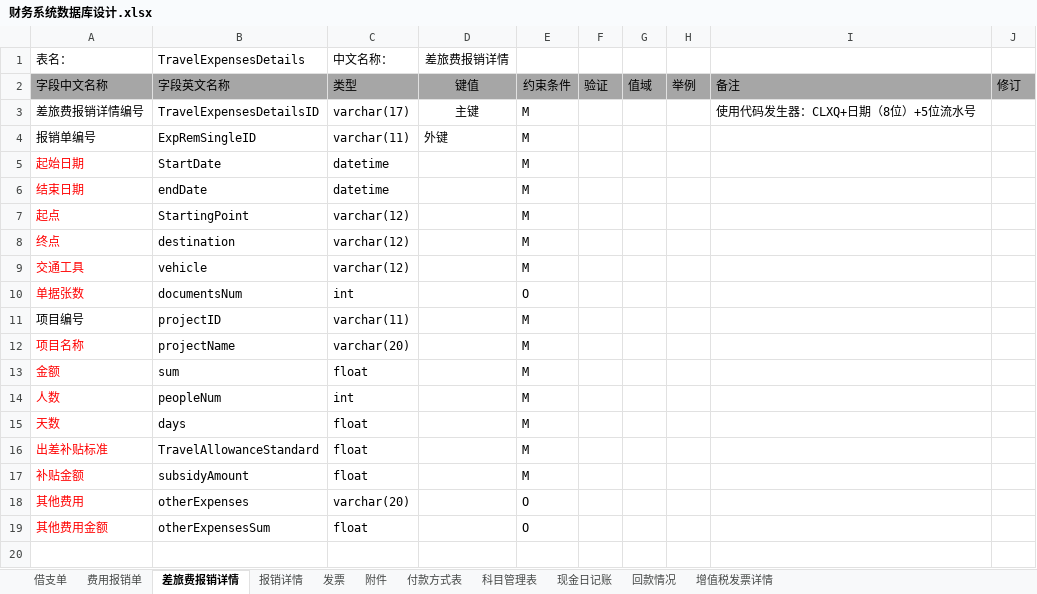
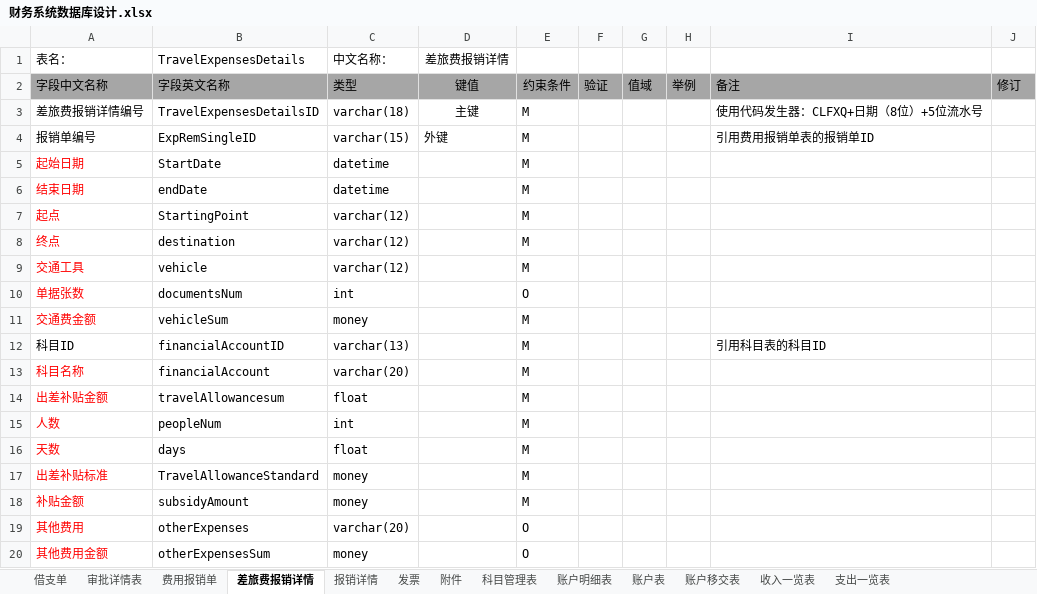
Before and after one commit to ljcnot/mywork, an Excel workbook: 财务系统数据库设计.xlsx, sheet 差旅费报销详情, drawn as a sheet; values as stored, in another font and other column widths than the file's, no borders; removed rows and columns are numbered as before the commit, all else as after; the diff names each change by its address in the sheet, - before the commit and + after, or states it on an @@ line.

```diff
--- a/财务系统数据库设计.xlsx (sheet 差旅费报销详情)
+++ b/财务系统数据库设计.xlsx (sheet 差旅费报销详情)
-sheet tab: 现金日记账
+sheet tab: 账户明细表
-sheet tab: 付款方式表
-sheet tab: 回款情况
-sheet tab: 增值税发票详情
+sheet tab: 审批详情表
+sheet tab: 账户表
+sheet tab: 账户移交表
+sheet tab: 收入一览表
+sheet tab: 支出一览表
-C3: varchar(17)
+C3: varchar(18)
-I3: 使用代码发生器：CLXQ+日期（8位）+5位流水号
+I3: 使用代码发生器：CLFXQ+日期（8位）+5位流水号
-C4: varchar(11)
+C4: varchar(15)
-I4: (empty)
+I4: 引用费用报销单表的报销单ID
-row 11: 项目编号 | projectID | varchar(11) |  | M
+row 11: 交通费金额 | vehicleSum | money |  | M
+row 12: 科目ID | financialAccountID | varchar(13) |  | M |  |  |  | 引用科目表的科目ID
-A13: 项目名称
+A13: 科目名称
-B13: projectName
+B13: financialAccount
-A14: 金额
+A14: 出差补贴金额
-B14: sum
+B14: travelAllowancesum
-C17:C18: float
+C17:C18: money
-C20: float
+C20: money
```
Also changed, not shown: sheet 账户明细表, sheet 费用报销单, sheet 借支单, sheet 科目管理表, sheet 报销详情, sheet 附件, 1 more sheet, 1 other file.
